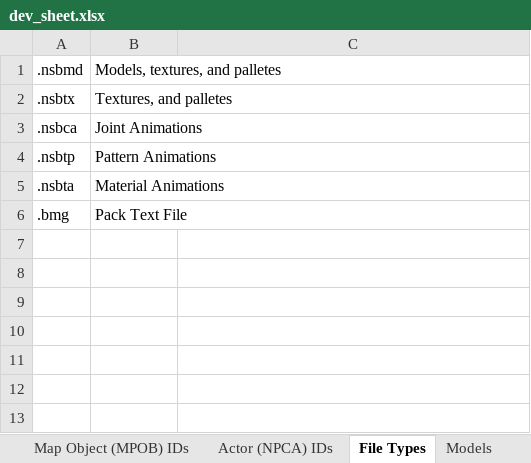
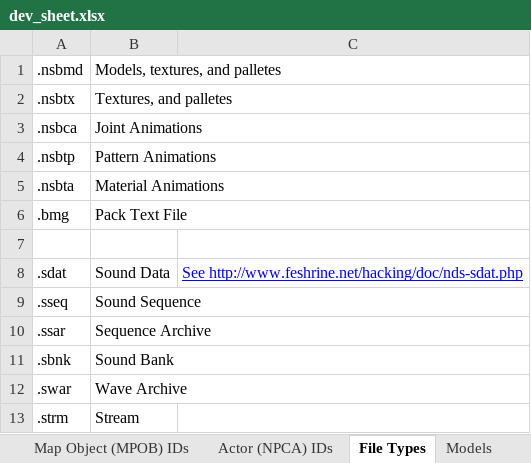
Before and after one commit to phst-randomizer/ph-docs, an Excel workbook: dev_sheet.xlsx, sheet File Types, drawn as a sheet; values as stored, in another font and other column widths than the file's, no borders; charts and pictures not drawn; the diff names each change by its address in the sheet, - before the commit and + after, or states it on an @@ line.

Commit message:
Update dev sheet

```diff
--- a/dev_sheet.xlsx (sheet File Types)
+++ b/dev_sheet.xlsx (sheet File Types)
+row 7: (empty)
+row 8: .sdat | Sound Data | See http://www.feshrine.net/hacking/doc/nds-sdat.php
+row 9: .sseq | Sound Sequence
+row 10: .ssar | Sequence Archive
+row 11: .sbnk | Sound Bank
+row 12: .swar | Wave Archive
+row 13: .strm | Stream
```
Also changed, not shown: 1 other file.
